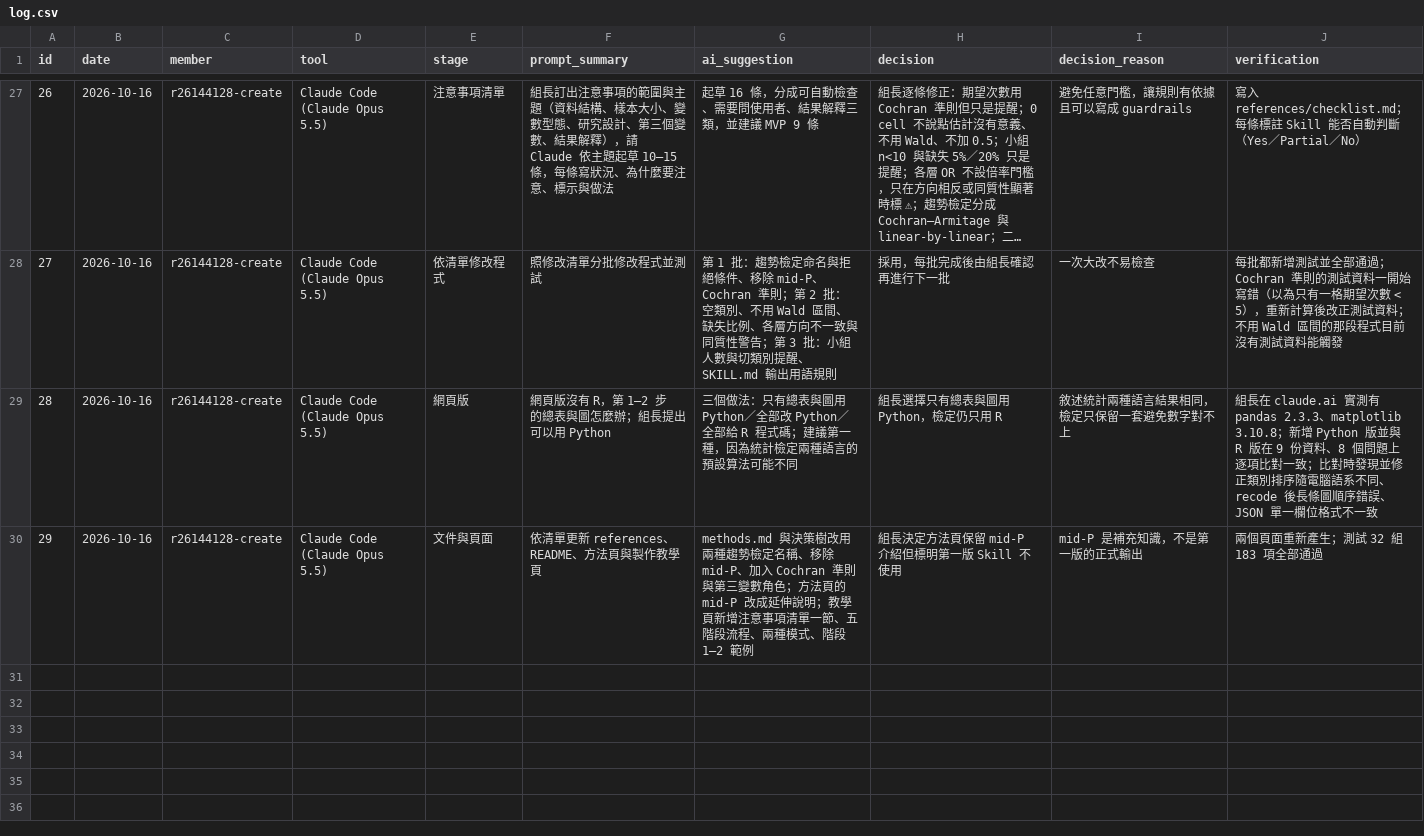
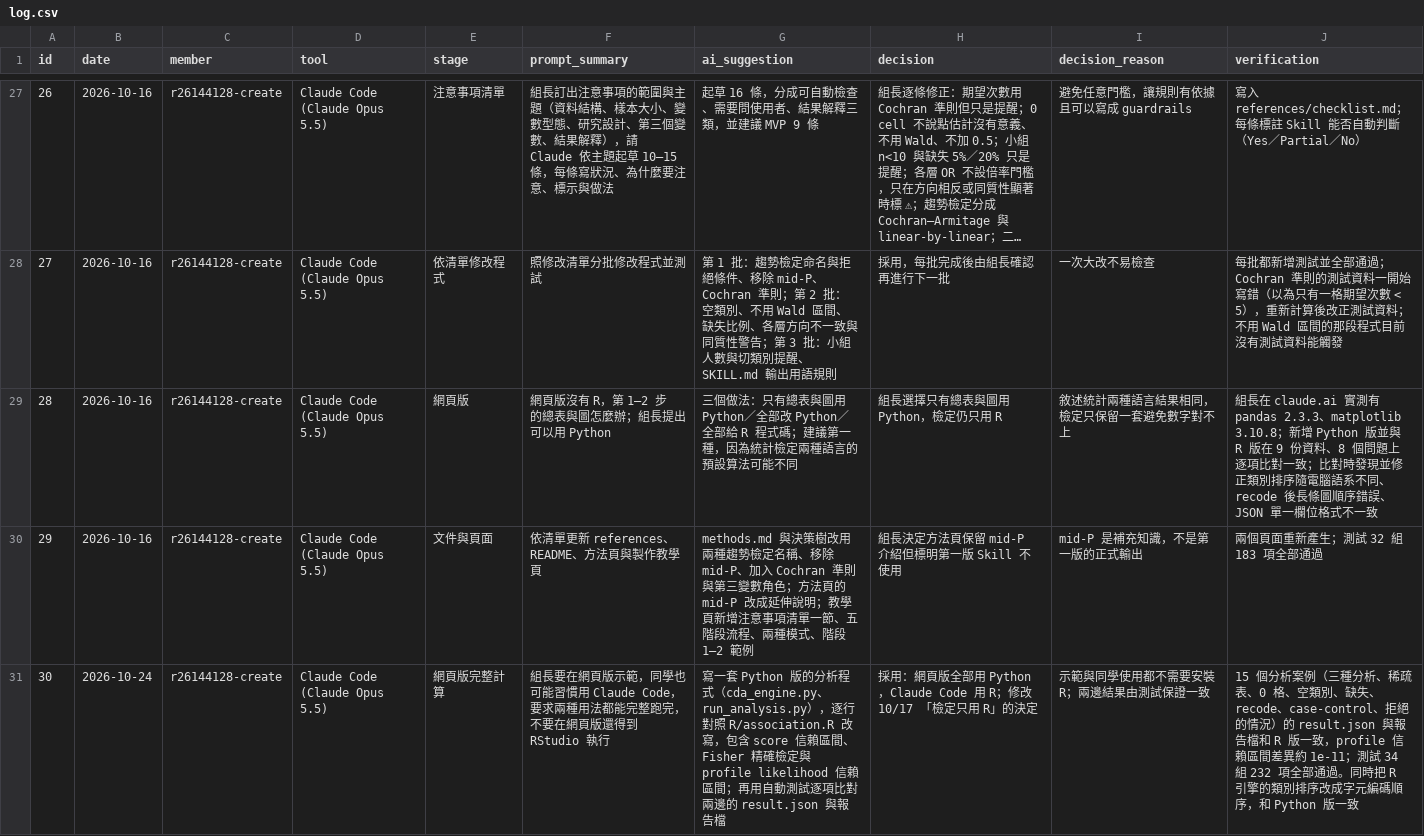
Before and after one commit to r26144128-create/cda-association-skill, a CSV file: dev/ai-log/log.csv, drawn as a sheet; only a part is shown, gaps mark what is left out; long unchanged cells end in …; the diff names each change by its address in the sheet, - before the commit and + after, or states it on an @@ line.

```diff
--- a/dev/ai-log/log.csv
+++ b/dev/ai-log/log.csv
+row 31: 30 | 2026-10-24 | r26144128-create | Claude Code (Claude Opus 5.5) | 網頁版完整計算 | 組長要在網頁版示範，同學也可能習慣用 Claude Code，要求兩種用法都能完整跑完，不要在網頁版還得到 RStudio 執行 | 寫一套 Python 版的分析程式（cda_engine.py、run_analysis.py），逐行對照 R/association.R 改寫，包含 score 信賴區間、Fisher 精確檢定與 profile likelihood 信賴區間；再用自動測試逐項比對兩邊的 result.json 與報告檔 | 採用：網頁版全部用 Python，Claude Code 用 R；修改 10/17 「檢定只用 R」的決定 | 示範與同學使用都不需要安裝 R；兩邊結果由測試保證一致 | 15 個分析案例（三種分析、稀疏表、0 格、空類別、缺失、recode、case-control、拒絕的情況）的 result.json 與報告檔和 R 版一致，profile 信賴區間差異約 1e-11；測試 34 組 232 項全部通過。同時把 R 引擎的類別排序改成字元編碼順序，和 Python 版一致
```
Also changed, not shown: 13 other files.
